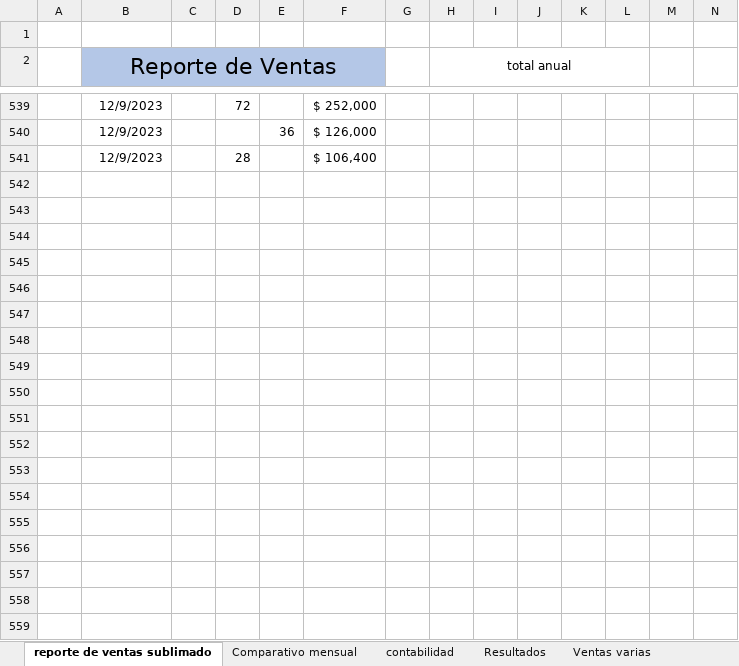
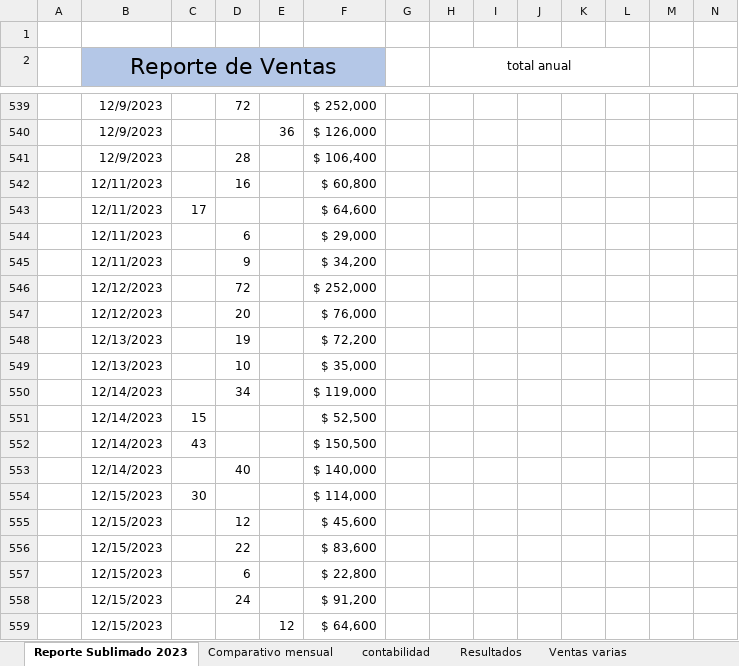
Before and after one commit to sebastia9330/repositorio-personal-2022-2023, an Excel workbook: reporte ventas.xlsx, sheet Reporte Sublimado 2023, drawn as a sheet; only a part is shown, gaps mark what is left out; values as stored, in another font and other column widths than the file's, no borders; charts and pictures and table styles not drawn; rows hold the shown columns only; the diff covers the shown part only; the diff names each change by its address in the sheet, - before the commit and + after, or states it on an @@ line.

```diff
--- a/reporte ventas.xlsx (sheet Reporte Sublimado 2023)
+++ b/reporte ventas.xlsx (sheet Reporte Sublimado 2023)
-sheet tab: reporte de ventas sublimado
+sheet tab: Reporte Sublimado 2023
+row 542:  | 12/11/2023 |  | 16 |  | $ 60,800
+row 543:  | 12/11/2023 | 17 |  |  | $ 64,600
+row 544:  | 12/11/2023 |  | 6 |  | $ 29,000
+row 545:  | 12/11/2023 |  | 9 |  | $ 34,200
+row 546:  | 12/12/2023 |  | 72 |  | $ 252,000
+row 547:  | 12/12/2023 |  | 20 |  | $ 76,000
+row 548:  | 12/13/2023 |  | 19 |  | $ 72,200
+row 549:  | 12/13/2023 |  | 10 |  | $ 35,000
+row 550:  | 12/14/2023 |  | 34 |  | $ 119,000
+row 551:  | 12/14/2023 | 15 |  |  | $ 52,500
+row 552:  | 12/14/2023 | 43 |  |  | $ 150,500
+row 553:  | 12/14/2023 |  | 40 |  | $ 140,000
+row 554:  | 12/15/2023 | 30 |  |  | $ 114,000
+row 555:  | 12/15/2023 |  | 12 |  | $ 45,600
+row 556:  | 12/15/2023 |  | 22 |  | $ 83,600
+row 557:  | 12/15/2023 |  | 6 |  | $ 22,800
+row 558:  | 12/15/2023 |  | 24 |  | $ 91,200
+row 559:  | 12/15/2023 |  |  | 12 | $ 64,600
```
Also changed, not shown: 53 added rows, 4 removed rows, 74 hidden or unhidden rows, 6 edited cells and merged cells elsewhere in this sheet, hidden cells, charts or pictures, 5 other files.
